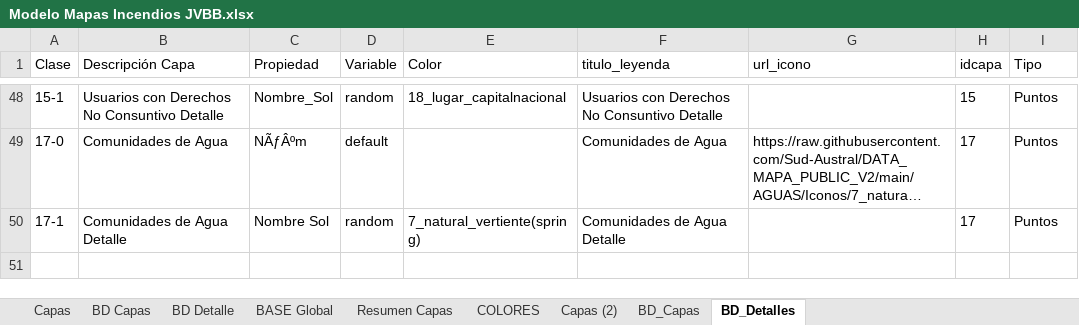
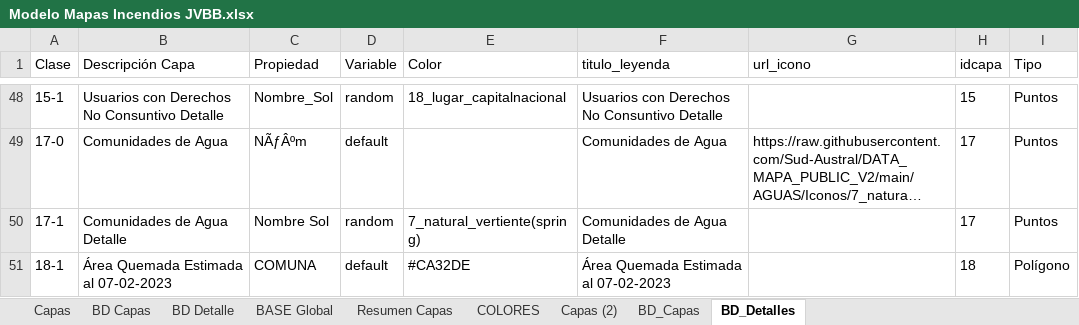
Before and after one commit to Sud-Austral/MAPA_RELEASE, an Excel workbook: origenes/Modelo Mapas Incendios JVBB.xlsx, sheet BD_Detalles, drawn as a sheet; only a part is shown, gaps mark what is left out; long unchanged cells end in …; values as stored, in another font and other column widths than the file's, no borders; table styles not drawn; the diff names each change by its address in the sheet, - before the commit and + after, or states it on an @@ line.

```diff
--- a/origenes/Modelo Mapas Incendios JVBB.xlsx (sheet BD_Detalles)
+++ b/origenes/Modelo Mapas Incendios JVBB.xlsx (sheet BD_Detalles)
+row 51: 18-1 | Área Quemada Estimada al 07-02-2023 | COMUNA | default | #CA32DE | Área Quemada Estimada al 07-02-2023 |  | 18 | Polígono
```
Also changed, not shown: sheet BASE Global, sheet BD_Capas, sheet BD Capas, sheet BD Detalle, sheet Capas, sheet Capas (2), 1 more sheet.
